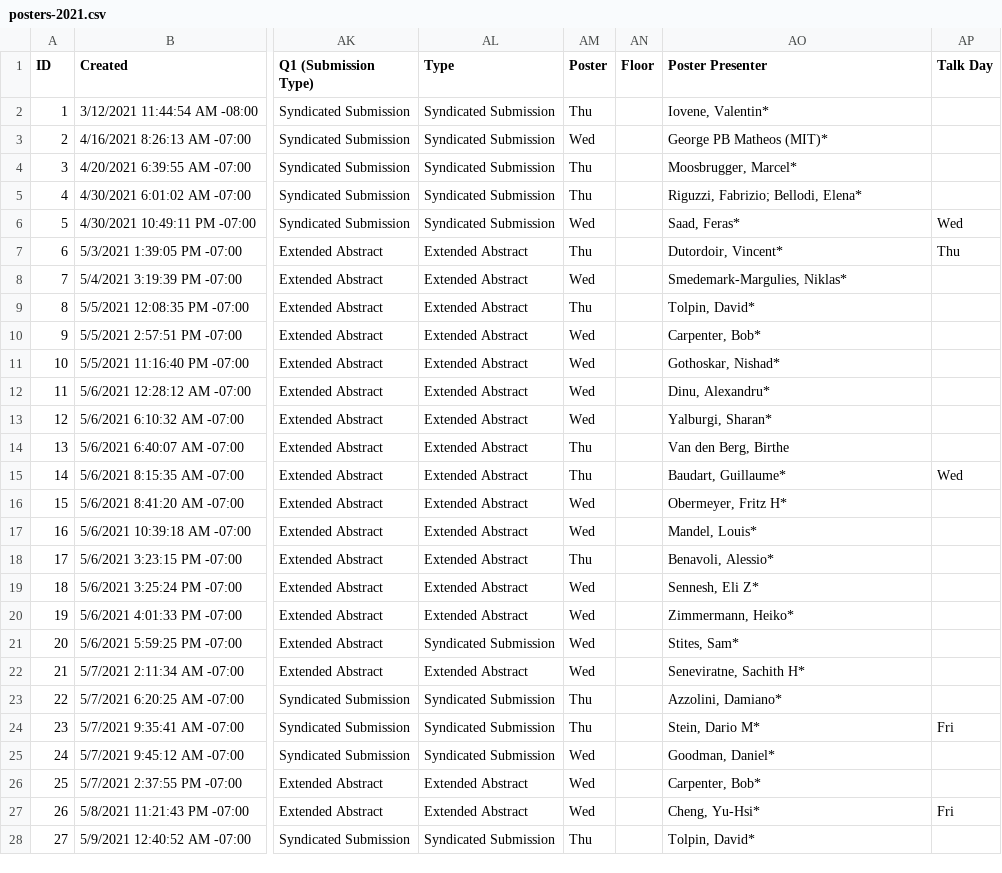
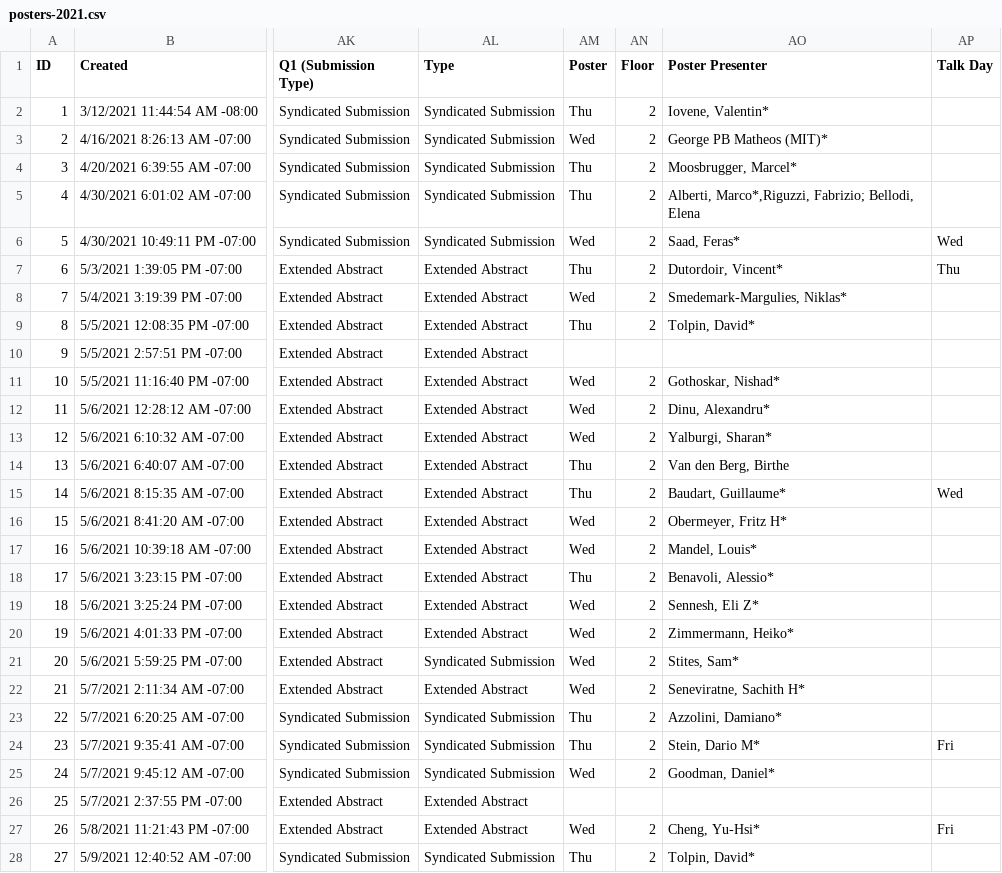
Before and after one commit to probprog-conference/probprog-conference.github.io, a CSV file: _data/posters-2021.csv, drawn as a sheet; only a part is shown, gaps mark what is left out; the diff covers the shown part only; the diff names each change by its address in the sheet, - before the commit and + after, or states it on an @@ line.

Commit message:
updated posters

```diff
--- a/_data/posters-2021.csv
+++ b/_data/posters-2021.csv
-AN2:AN9 (Floor): (empty)
+AN2:AN9 (Floor): 2
-AO5 (Poster Presenter): Riguzzi, Fabrizio; Bellodi, Elena*
+AO5 (Poster Presenter): Alberti, Marco*,Riguzzi, Fabrizio; Bellodi, Elena
-AM10 (Poster): Wed
+AM10 (Poster): (empty)
-AO10 (Poster Presenter): Carpenter, Bob*
+AO10 (Poster Presenter): (empty)
-AN11:AN25 (Floor): (empty)
+AN11:AN25 (Floor): 2
-AM26 (Poster): Wed
+AM26 (Poster): (empty)
-AO26 (Poster Presenter): Carpenter, Bob*
+AO26 (Poster Presenter): (empty)
-AN27:AN28 (Floor): (empty)
+AN27:AN28 (Floor): 2
```
Also changed, not shown: 21 edited cells elsewhere in this file.
